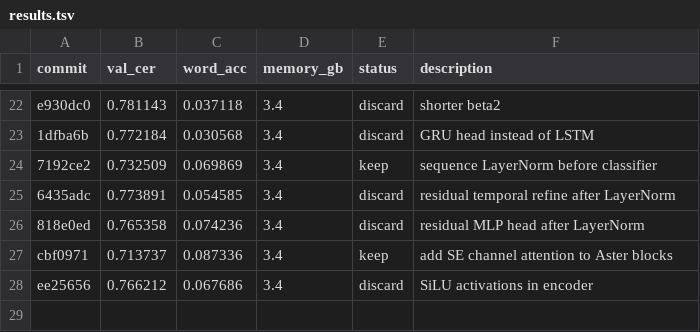
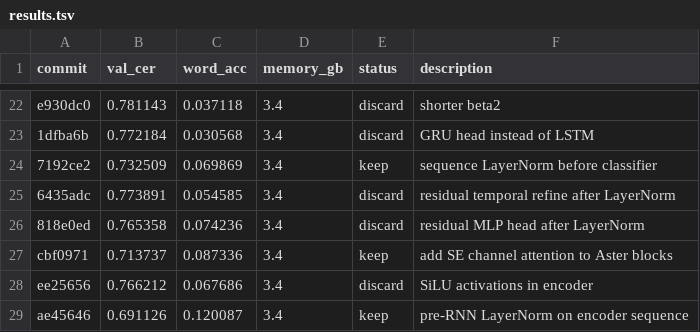
Before and after one commit to zhd36/ocr-autoresearch, a TSV file: results.tsv, drawn as a sheet; only a part is shown, gaps mark what is left out.

Commit message:
Keep experiment: pre-RNN LayerNorm on encoder sequence

```diff
--- a/results.tsv
+++ b/results.tsv
@@ -28 +28,2 @@ cbf0971	0.713737	0.087336	3.4	keep	add SE channel attention to Aster blocks
 ee25656	0.766212	0.067686	3.4	discard	SiLU activations in encoder
+ae45646	0.691126	0.120087	3.4	keep	pre-RNN LayerNorm on encoder sequence
```
Also changed, not shown: 1 other file.
